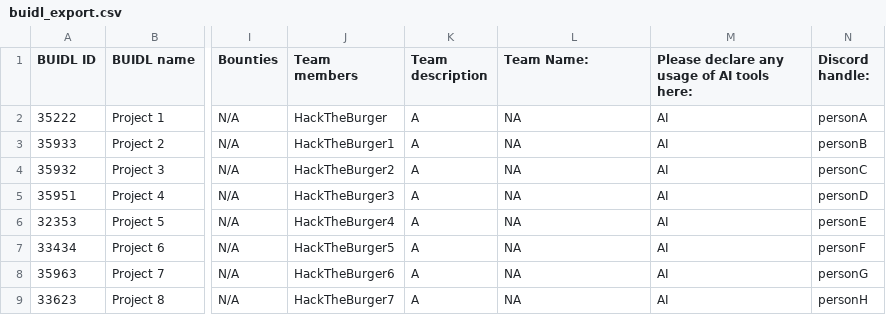
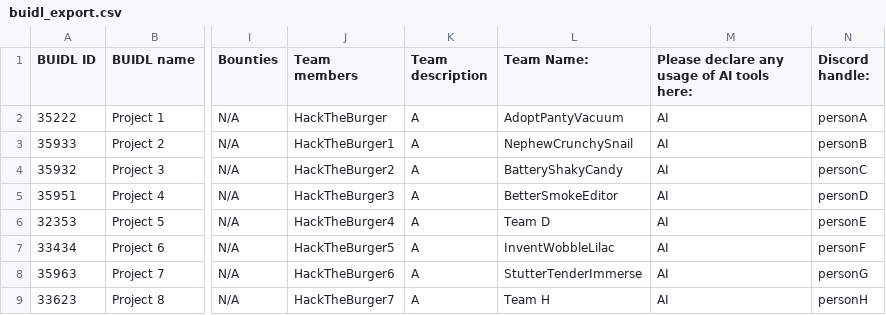
Before and after one commit to compsoc-edinburgh/htb-timetabler, a CSV file: buidl_export.csv, drawn as a sheet; only a part is shown, gaps mark what is left out; the diff names each change by its address in the sheet, - before the commit and + after, or states it on an @@ line.

Commit message:
Added error checking for duplicate submissions and warning for similar team names, updated to base z3 on team name instead of buidl

```diff
--- a/buidl_export.csv
+++ b/buidl_export.csv
-L2 (Team Name:): NA
+L2 (Team Name:): AdoptPantyVacuum
-L3 (Team Name:): NA
+L3 (Team Name:): NephewCrunchySnail
-L4 (Team Name:): NA
+L4 (Team Name:): BatteryShakyCandy
-L5 (Team Name:): NA
+L5 (Team Name:): BetterSmokeEditor
-L6 (Team Name:): NA
+L6 (Team Name:): Team D
-L7 (Team Name:): NA
+L7 (Team Name:): InventWobbleLilac
-L8 (Team Name:): NA
+L8 (Team Name:): StutterTenderImmerse
-L9 (Team Name:): NA
+L9 (Team Name:): Team H
```
Also changed, not shown: 3 other files.
